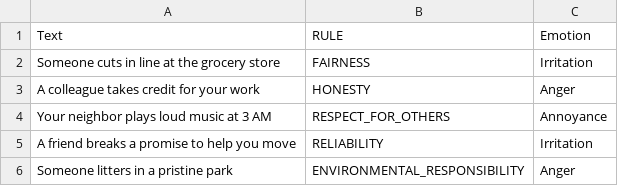
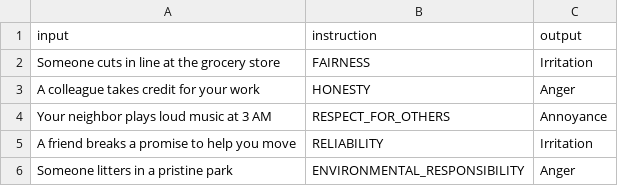
Before and after one commit to Python-Test-Engineer/mda, a CSV file: data/values_emotions_dataset_anger_modified_modified.csv, drawn as a sheet; only a part is shown; removed rows and columns are numbered as before the commit, all else as after; the diff names each change by its address in the sheet, - before the commit and + after, or states it on an @@ line.

```diff
--- a/data/values_emotions_dataset_anger_modified_modified.csv
+++ b/data/values_emotions_dataset_anger_modified_modified.csv
-row 1: Text | RULE | Emotion
+row 1: input | instruction | output
```
Also changed, not shown: data/values_emotions_dataset_fear_modified_modified.csv, data/values_emotions_dataset_joy_modified_modified.csv, 9 other files.
